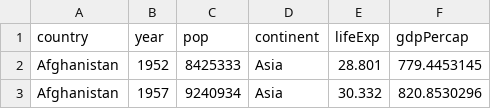
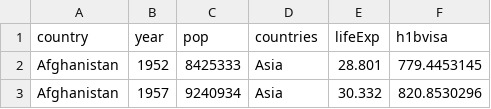
Before and after one commit to liuwillowjiang/motion.js, a CSV file: data.csv, drawn as a sheet; only a part is shown.

Commit message:
Update data.csv

```diff
--- a/data.csv
+++ b/data.csv
@@ -1,2 +1,2 @@
-country,year,pop,continent,lifeExp,gdpPercap
+country,year,pop,countries,lifeExp,h1bvisa
 Afghanistan,1952,8425333,Asia,28.801,779.4453145
```
